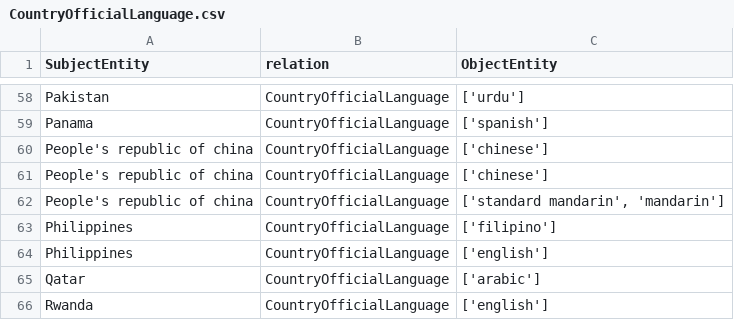
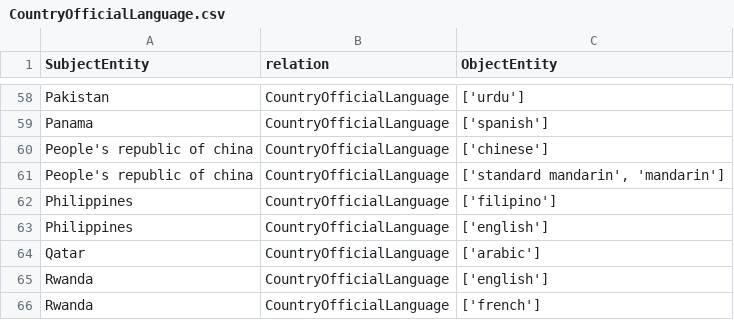
Before and after one commit to lm-kbc/dataset2022, a CSV file: dev/CountryOfficialLanguage.csv, drawn as a sheet; only a part is shown, gaps mark what is left out; the shorter side is filled out with more unchanged rows.

Commit message:
fix

```diff
--- a/dev/CountryOfficialLanguage.csv
+++ b/dev/CountryOfficialLanguage.csv
@@ -60,3 +60,2 @@ Panama,CountryOfficialLanguage,['spanish']
 People's republic of china,CountryOfficialLanguage,['chinese']
-People's republic of china,CountryOfficialLanguage,['chinese']
 People's republic of china,CountryOfficialLanguage,"['standard mandarin', 'mandarin']"
```
